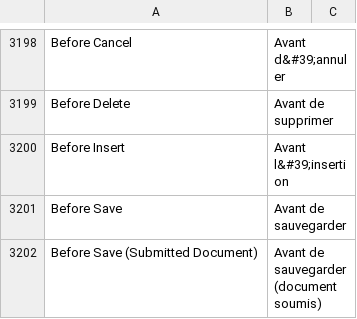
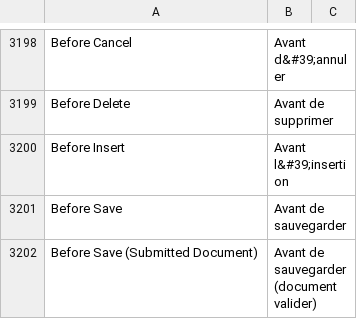
Before and after one commit to Dinext-pro/dinext_platform, a CSV file: frappe/translations/fr.csv, drawn as a sheet; only a part is shown, gaps mark what is left out; the diff covers the shown part only.

```diff
--- a/frappe/translations/fr.csv
+++ b/frappe/translations/fr.csv
@@ -3201,2 +3201,2 @@ Before Insert,Avant l&#39;insertion,
 Before Save,Avant de sauvegarder,
-Before Save (Submitted Document),Avant de sauvegarder (document soumis),
+Before Save (Submitted Document),Avant de sauvegarder (document valider),
```
Also changed, not shown: 39 edited cells elsewhere in this file.
